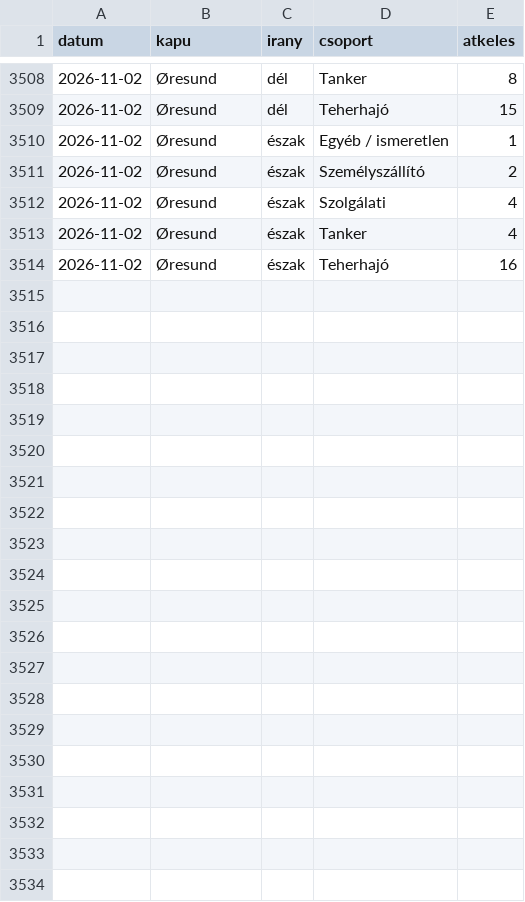
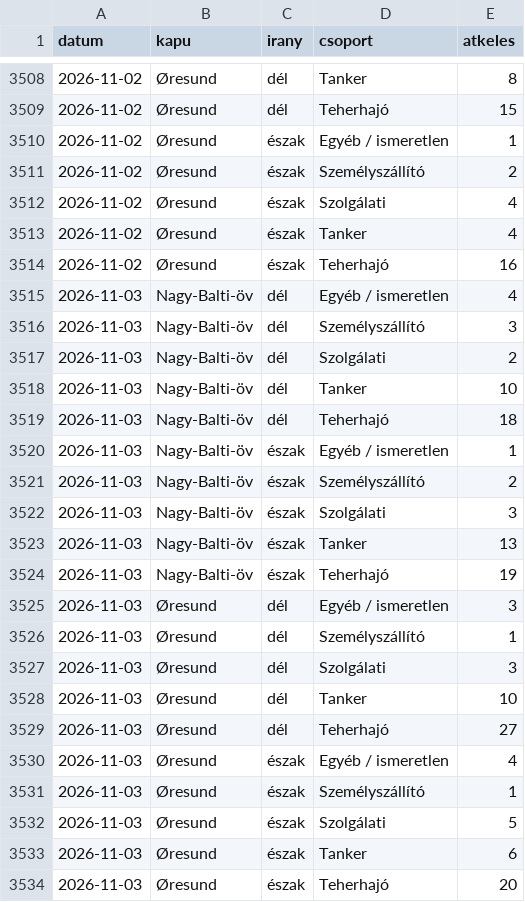
Before and after one commit to BallaAttila04/szakdolgozat, a CSV file: outputs/monitor/kapuvonal_napi.csv, drawn as a sheet; only a part is shown, gaps mark what is left out.

```diff
--- a/outputs/monitor/kapuvonal_napi.csv
+++ b/outputs/monitor/kapuvonal_napi.csv
@@ -3514 +3514,21 @@ datum,kapu,irany,csoport,atkeles
 2026-11-02,Øresund,észak,Teherhajó,16
+2026-11-03,Nagy-Balti-öv,dél,Egyéb / ismeretlen,4
+2026-11-03,Nagy-Balti-öv,dél,Személyszállító,3
+2026-11-03,Nagy-Balti-öv,dél,Szolgálati,2
+2026-11-03,Nagy-Balti-öv,dél,Tanker,10
+2026-11-03,Nagy-Balti-öv,dél,Teherhajó,18
+2026-11-03,Nagy-Balti-öv,észak,Egyéb / ismeretlen,1
+2026-11-03,Nagy-Balti-öv,észak,Személyszállító,2
+2026-11-03,Nagy-Balti-öv,észak,Szolgálati,3
+2026-11-03,Nagy-Balti-öv,észak,Tanker,13
+2026-11-03,Nagy-Balti-öv,észak,Teherhajó,19
+2026-11-03,Øresund,dél,Egyéb / ismeretlen,3
+2026-11-03,Øresund,dél,Személyszállító,1
+2026-11-03,Øresund,dél,Szolgálati,3
+2026-11-03,Øresund,dél,Tanker,10
+2026-11-03,Øresund,dél,Teherhajó,27
+2026-11-03,Øresund,észak,Egyéb / ismeretlen,4
+2026-11-03,Øresund,észak,Személyszállító,1
+2026-11-03,Øresund,észak,Szolgálati,5
+2026-11-03,Øresund,észak,Tanker,6
+2026-11-03,Øresund,észak,Teherhajó,20
```
Also changed, not shown: docs/adat/idosor_forgalom.csv, docs/adat/idosor_megrakottsag.csv, 13 other files.
